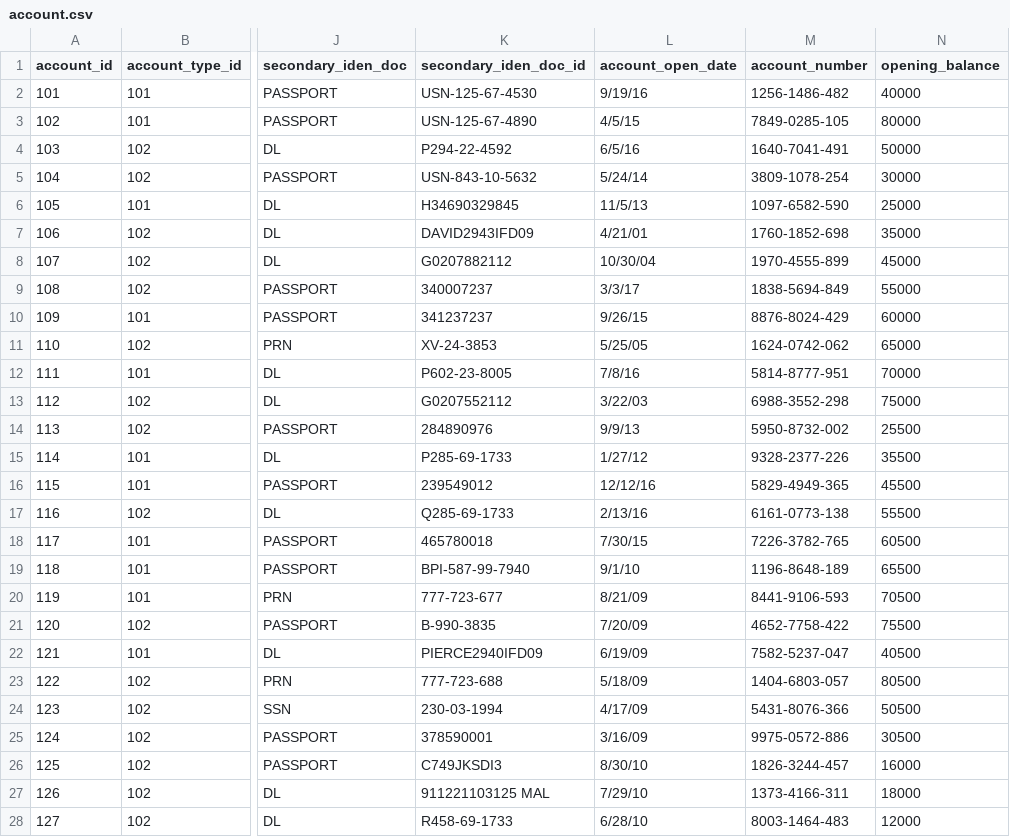
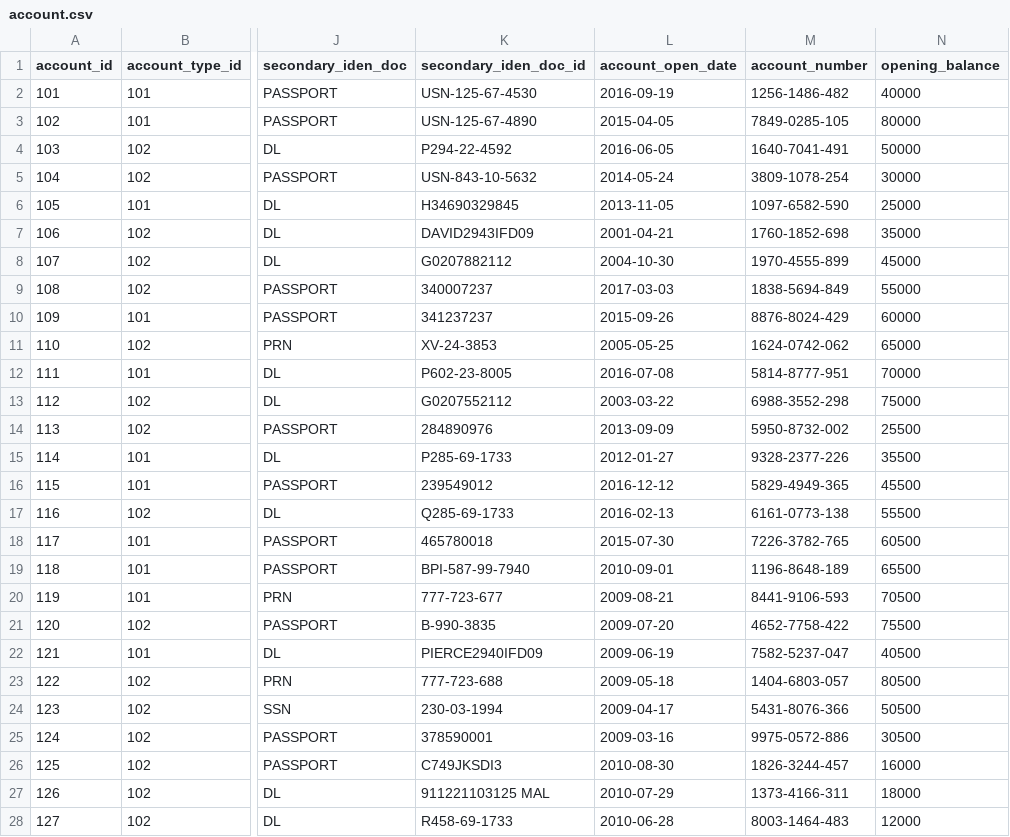
Before and after one commit to chaitali02/myGdProject, a CSV file: framework-web/app/edw/data/csv/header/account.csv, drawn as a sheet; only a part is shown, gaps mark what is left out; the diff covers the shown part only; the diff names each change by its address in the sheet, - before the commit and + after, or states it on an @@ line.

```diff
--- a/framework-web/app/edw/data/csv/header/account.csv
+++ b/framework-web/app/edw/data/csv/header/account.csv
-L2 (account_open_date): 9/19/16
+L2 (account_open_date): 2016-09-19
-L3 (account_open_date): 4/5/15
+L3 (account_open_date): 2015-04-05
-L4 (account_open_date): 6/5/16
+L4 (account_open_date): 2016-06-05
-L5 (account_open_date): 5/24/14
+L5 (account_open_date): 2014-05-24
-L6 (account_open_date): 11/5/13
+L6 (account_open_date): 2013-11-05
-L7 (account_open_date): 4/21/01
+L7 (account_open_date): 2001-04-21
-L8 (account_open_date): 10/30/04
+L8 (account_open_date): 2004-10-30
-L9 (account_open_date): 3/3/17
+L9 (account_open_date): 2017-03-03
-L10 (account_open_date): 9/26/15
+L10 (account_open_date): 2015-09-26
-L11 (account_open_date): 5/25/05
+L11 (account_open_date): 2005-05-25
-L12 (account_open_date): 7/8/16
+L12 (account_open_date): 2016-07-08
-L13 (account_open_date): 3/22/03
+L13 (account_open_date): 2003-03-22
-L14 (account_open_date): 9/9/13
+L14 (account_open_date): 2013-09-09
-L15 (account_open_date): 1/27/12
+L15 (account_open_date): 2012-01-27
-L16 (account_open_date): 12/12/16
+L16 (account_open_date): 2016-12-12
-L17 (account_open_date): 2/13/16
+L17 (account_open_date): 2016-02-13
-L18 (account_open_date): 7/30/15
+L18 (account_open_date): 2015-07-30
-L19 (account_open_date): 9/1/10
+L19 (account_open_date): 2010-09-01
-L20 (account_open_date): 8/21/09
+L20 (account_open_date): 2009-08-21
-L21 (account_open_date): 7/20/09
+L21 (account_open_date): 2009-07-20
-L22 (account_open_date): 6/19/09
+L22 (account_open_date): 2009-06-19
-L23 (account_open_date): 5/18/09
+L23 (account_open_date): 2009-05-18
-L24 (account_open_date): 4/17/09
+L24 (account_open_date): 2009-04-17
-L25 (account_open_date): 3/16/09
+L25 (account_open_date): 2009-03-16
-L26 (account_open_date): 8/30/10
+L26 (account_open_date): 2010-08-30
-L27 (account_open_date): 7/29/10
+L27 (account_open_date): 2010-07-29
-L28 (account_open_date): 6/28/10
+L28 (account_open_date): 2010-06-28
```
Also changed, not shown: 23 edited cells elsewhere in this file, framework-web/app/edw/data/csv/noheader/account.csv, 42 other files.
